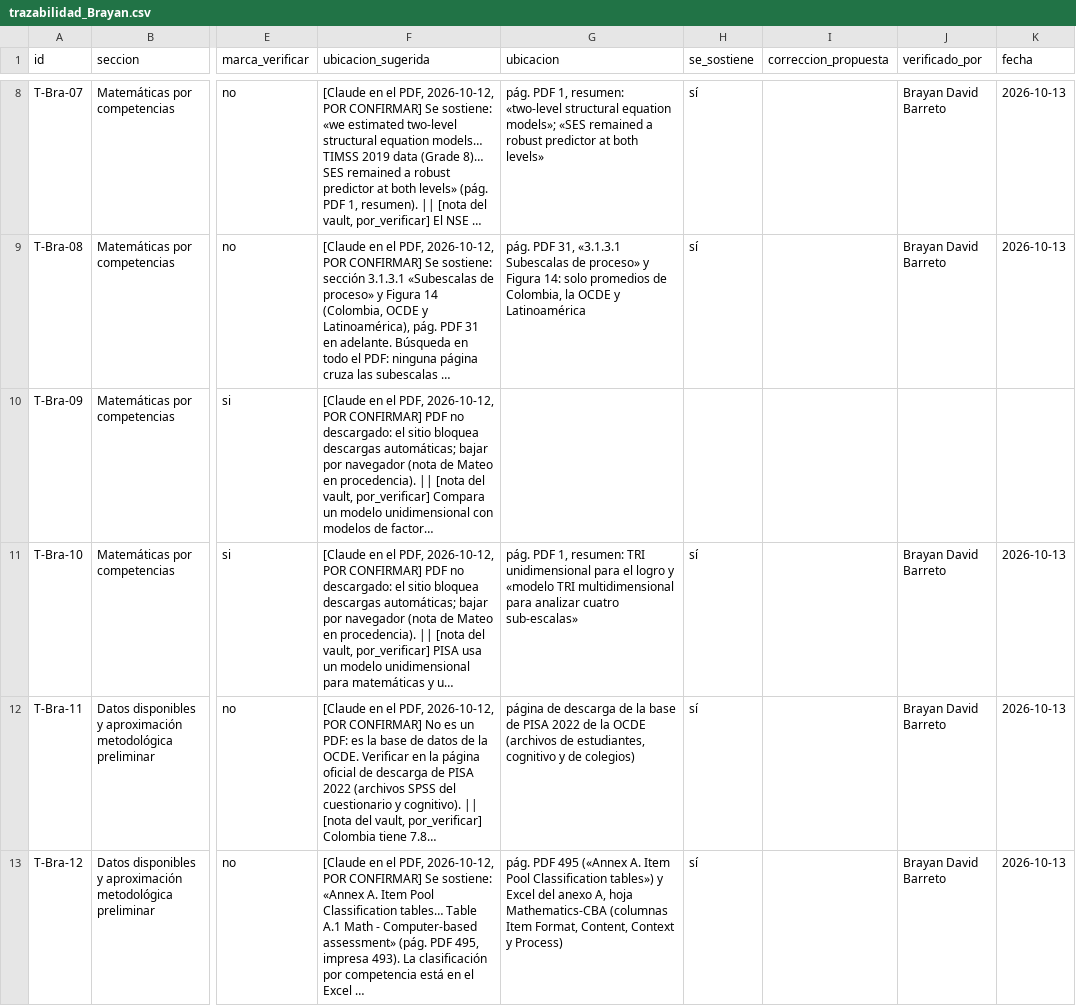
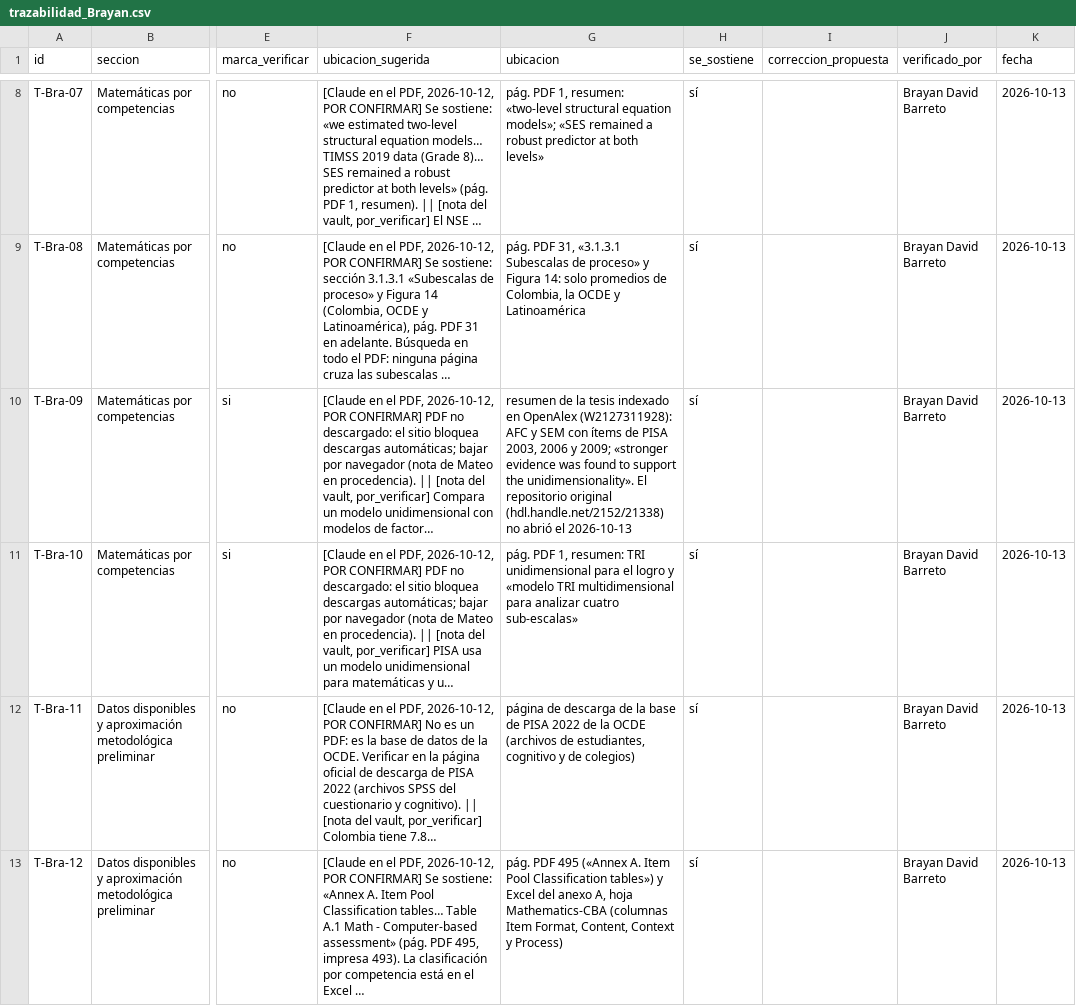
Before and after one commit to osmateoramos/Proyecto-Final-PISA, a CSV file: Proyecto_PISA/nada_sin_fuente/trazabilidad/trazabilidad_Brayan.csv, drawn as a sheet; only a part is shown, gaps mark what is left out; long unchanged cells end in …; the diff covers the shown part only; the diff names each change by its address in the sheet, - before the commit and + after, or states it on an @@ line.

```diff
--- a/Proyecto_PISA/nada_sin_fuente/trazabilidad/trazabilidad_Brayan.csv
+++ b/Proyecto_PISA/nada_sin_fuente/trazabilidad/trazabilidad_Brayan.csv
-G10 (ubicacion): (empty)
+G10 (ubicacion): resumen de la tesis indexado en OpenAlex (W2127311928): AFC y SEM con ítems de PISA 2003, 2006 y 2009; «stronger evidence was found to support the unidimensionality». El repositorio original (hdl.handle.net/2152/21338) no abrió el 2026-10-13
-H10 (se_sostiene): (empty)
+H10 (se_sostiene): sí
-J10 (verificado_por): (empty)
+J10 (verificado_por): Brayan David Barreto
-K10 (fecha): (empty)
+K10 (fecha): 2026-10-13
```
Also changed, not shown: 8 edited cells elsewhere in this file, Proyecto_PISA/nada_sin_fuente/trazabilidad/trazabilidad_completa.csv, 3 other files.
